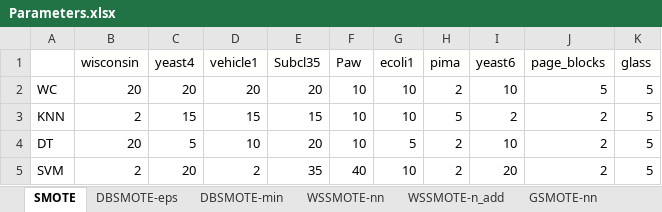
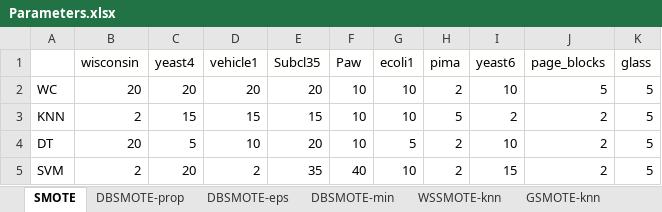
Before and after one commit to yamnao/WSSMOTE, an Excel workbook: Parameters.xlsx, sheet SMOTE, drawn as a sheet; values as stored, in another font and other column widths than the file's, no borders; the diff names each change by its address in the sheet, - before the commit and + after, or states it on an @@ line.

```diff
--- a/Parameters.xlsx (sheet SMOTE)
+++ b/Parameters.xlsx (sheet SMOTE)
-sheet tab: WSSMOTE-nn
+sheet tab: WSSMOTE-knn
-sheet tab: GSMOTE-nn
+sheet tab: GSMOTE-knn
+sheet tab: DBSMOTE-prop
-I5 (yeast6): 20
+I5 (yeast6): 15
```
Also changed, not shown: sheet GSMOTE-knn, sheet WSSMOTE-n_add, sheet DBSMOTE-min, sheet DBSMOTE-eps, sheet WSSMOTE-knn, other sheet tabs.
